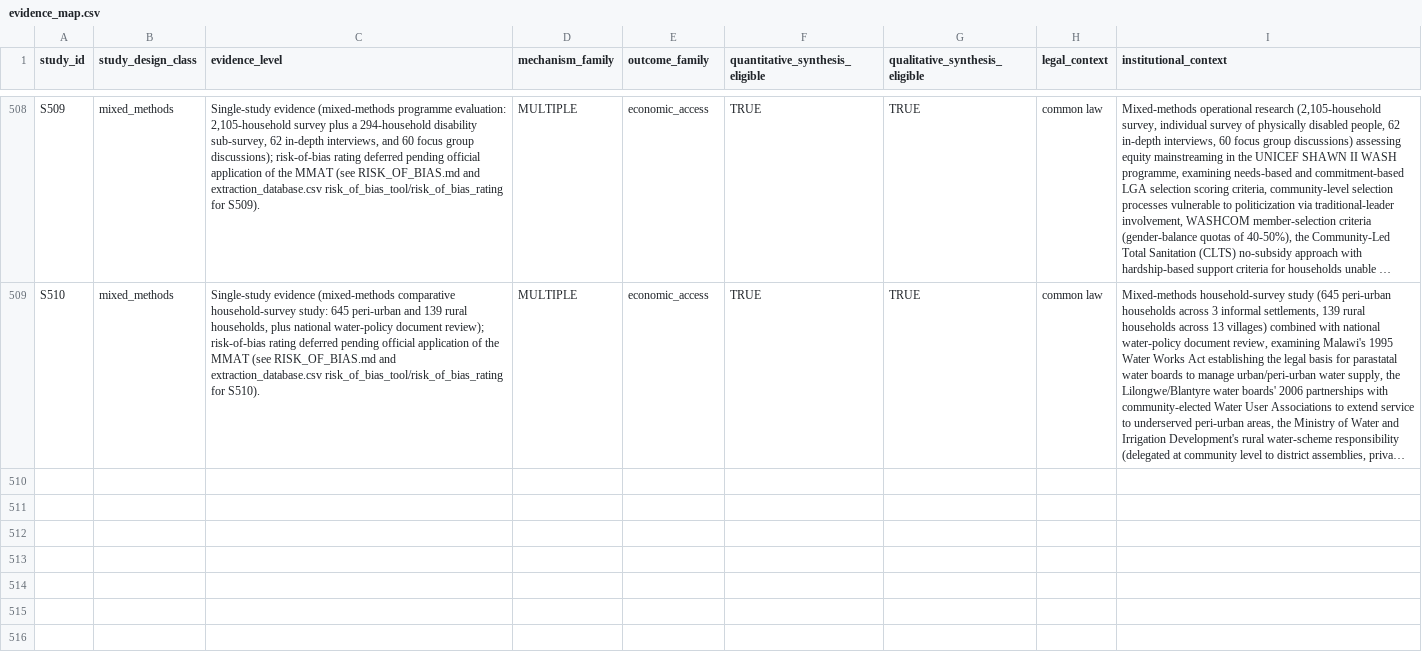
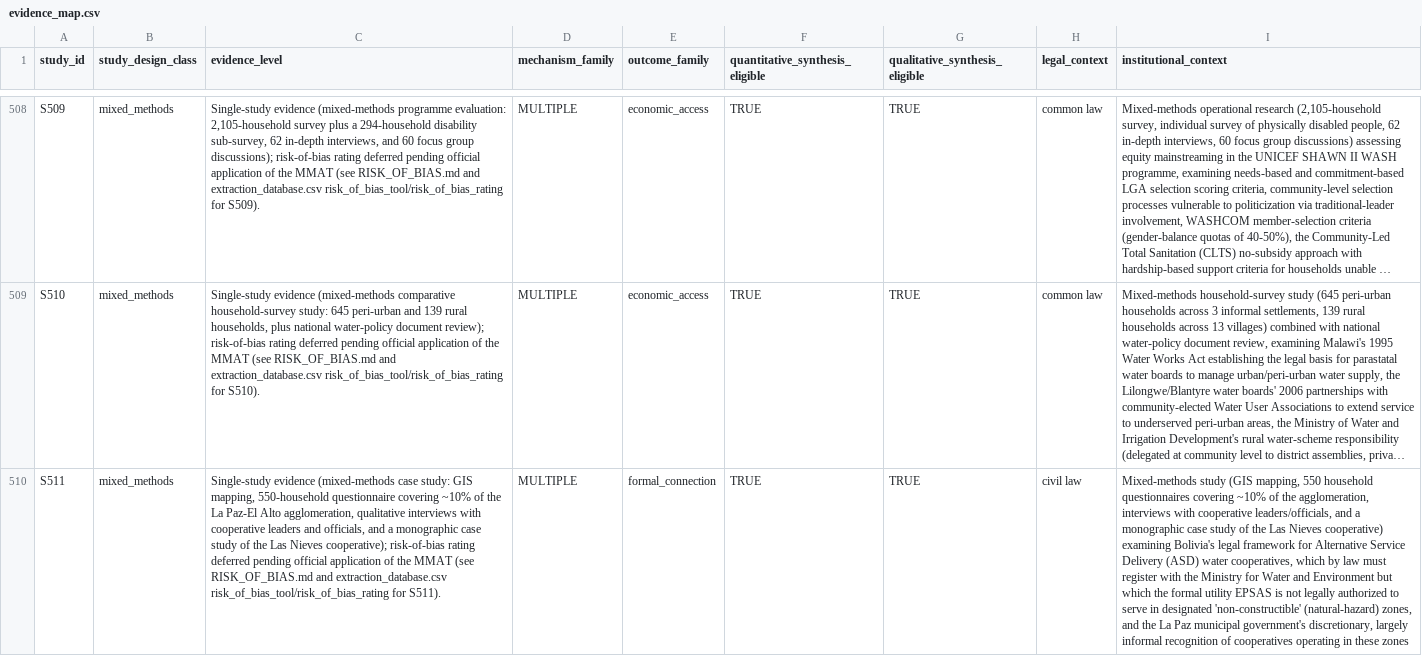
Before and after one commit to jrklaus8/water-law-dataset, a CSV file: legal-last-mile-systematic-review/05_analysis/descriptive/evidence_map.csv, drawn as a sheet; only a part is shown, gaps mark what is left out; long unchanged cells end in …; the diff names each change by its address in the sheet, - before the commit and + after, or states it on an @@ line.

```diff
--- a/legal-last-mile-systematic-review/05_analysis/descriptive/evidence_map.csv
+++ b/legal-last-mile-systematic-review/05_analysis/descriptive/evidence_map.csv
+row 510: S511 | mixed_methods | Single-study evidence (mixed-methods case study: GIS mapping, 550-household questionnaire covering ~10% of the La Paz-El Alto agglomeration, qualitative interviews with cooperative leaders and officials, and a monographic case study of the Las Nieves cooperative); risk-of-bias rating deferred pending official application of the MMAT (see RISK_OF_BIAS.md and extraction_database.csv risk_of_bias_tool/risk_of_bias_rating for S511). | MULTIPLE | formal_connection | TRUE | TRUE | civil law | Mixed-methods study (GIS mapping, 550 household questionnaires covering ~10% of the agglomeration, interviews with cooperative leaders/officials, and a monographic case study of the Las Nieves cooperative) examining Bolivia's legal framework for Alternative Service Delivery (ASD) water cooperatives, which by law must register with the Ministry for Water and Environment but which the formal utility EPSAS is not legally authorized to serve in designated 'non-constructible' (natural-hazard) zones, and the La Paz municipal government's discretionary, largely informal recognition of cooperatives operating in these zones
```
Also changed, not shown: legal-last-mile-systematic-review/02_screening/exclusion_log/exclusion_log.csv, 8 other files.
